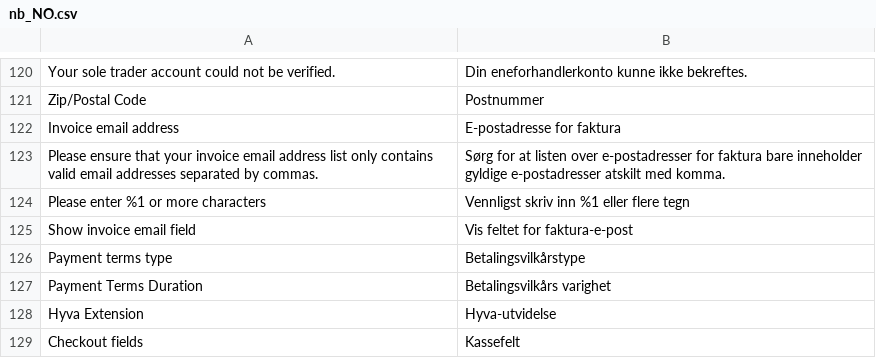
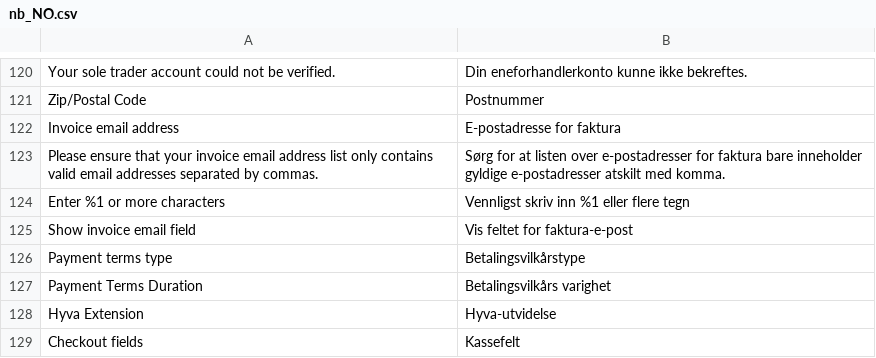
Before and after one commit to two-inc/magento-plugin, a CSV file: i18n/nb_NO.csv, drawn as a sheet; only a part is shown, gaps mark what is left out.

Commit message:
TWO-25503: five fixes from the first hands-on pass
- the too-short hint reads "Enter 3 or more characters", matching PrestaShop
- the signup popup comes down when focus returns to the CHECKOUT page, and
  only then: focus leaving for a mail client to fetch an OTP leaves it up.
  Clicking the Sole trader chip is the one exception and raises it instead
- manual entry renders the "Search for company" link again, below the field
  and right-aligned — without it manual entry is a dead end
- clicking the company field lands the caret in the query box, rather than
  waiting for the first keystroke: the mousedown's own default action was
  taking focus straight back out
- the query row shows in registered-company mode alone; a sole trader is
  enrolled through the hosted signup and a manual name is typed into the
  company field, so a query box answers for neither

```diff
--- a/i18n/nb_NO.csv
+++ b/i18n/nb_NO.csv
@@ -123,3 +123,3 @@
 "Please ensure that your invoice email address list only contains valid email addresses separated by commas.","Sørg for at listen over e-postadresser for faktura bare inneholder gyldige e-postadresser atskilt med komma."
-"Please enter %1 or more characters","Vennligst skriv inn %1 eller flere tegn"
+"Enter %1 or more characters","Vennligst skriv inn %1 eller flere tegn"
 "Show invoice email field","Vis feltet for faktura-e-post"
```
Also changed, not shown: i18n/nl_NL.csv, i18n/sv_SE.csv, 18 other files.
